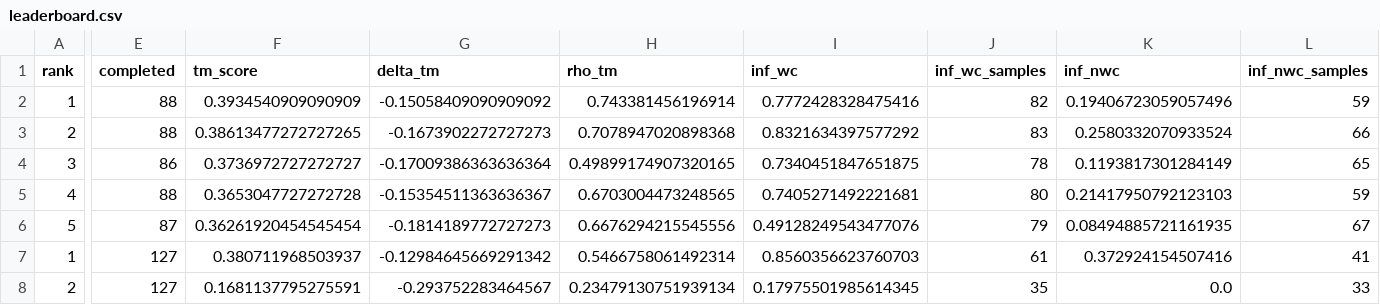
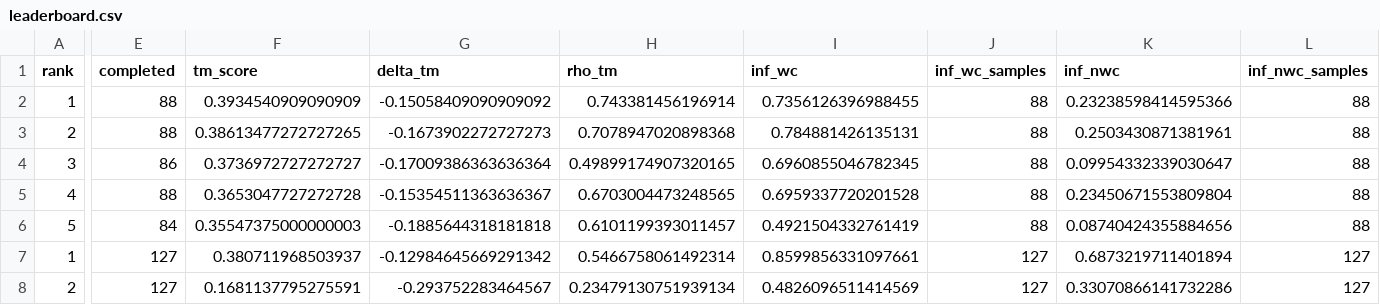
Before and after one commit to MarksLab-DasLab/RNAGym, a CSV file: leaderboard/3d/leaderboard.csv, drawn as a sheet; only a part is shown, gaps mark what is left out; the diff names each change by its address in the sheet, - before the commit and + after, or states it on an @@ line.

```diff
--- a/leaderboard/3d/leaderboard.csv
+++ b/leaderboard/3d/leaderboard.csv
-I2 (inf_wc): 0.7772428328475416
+I2 (inf_wc): 0.7356126396988455
-J2 (inf_wc_samples): 82
+J2 (inf_wc_samples): 88
-K2 (inf_nwc): 0.19406723059057496
+K2 (inf_nwc): 0.23238598414595366
-L2 (inf_nwc_samples): 59
+L2 (inf_nwc_samples): 88
-I3 (inf_wc): 0.8321634397577292
+I3 (inf_wc): 0.784881426135131
-J3 (inf_wc_samples): 83
+J3 (inf_wc_samples): 88
-K3 (inf_nwc): 0.2580332070933524
+K3 (inf_nwc): 0.2503430871381961
-L3 (inf_nwc_samples): 66
+L3 (inf_nwc_samples): 88
-I4 (inf_wc): 0.7340451847651875
+I4 (inf_wc): 0.6960855046782345
-J4 (inf_wc_samples): 78
+J4 (inf_wc_samples): 88
-K4 (inf_nwc): 0.1193817301284149
+K4 (inf_nwc): 0.09954332339030647
-L4 (inf_nwc_samples): 65
+L4 (inf_nwc_samples): 88
-I5 (inf_wc): 0.7405271492221681
+I5 (inf_wc): 0.6959337720201528
-J5 (inf_wc_samples): 80
+J5 (inf_wc_samples): 88
-K5 (inf_nwc): 0.21417950792123103
+K5 (inf_nwc): 0.23450671553809804
-L5 (inf_nwc_samples): 59
+L5 (inf_nwc_samples): 88
-E6 (completed): 87
+E6 (completed): 84
-F6 (tm_score): 0.36261920454545454
+F6 (tm_score): 0.35547375000000003
-G6 (delta_tm): -0.1814189772727273
+G6 (delta_tm): -0.1885644318181818
-H6 (rho_tm): 0.6676294215545556
+H6 (rho_tm): 0.6101199393011457
-I6 (inf_wc): 0.49128249543477076
+I6 (inf_wc): 0.4921504332761419
-J6 (inf_wc_samples): 79
+J6 (inf_wc_samples): 88
-K6 (inf_nwc): 0.08494885721161935
+K6 (inf_nwc): 0.08740424355884656
-L6 (inf_nwc_samples): 67
+L6 (inf_nwc_samples): 88
-I7 (inf_wc): 0.8560356623760703
+I7 (inf_wc): 0.8599856331097661
-J7 (inf_wc_samples): 61
+J7 (inf_wc_samples): 127
-K7 (inf_nwc): 0.372924154507416
+K7 (inf_nwc): 0.6873219711401894
-L7 (inf_nwc_samples): 41
+L7 (inf_nwc_samples): 127
-I8 (inf_wc): 0.17975501985614345
+I8 (inf_wc): 0.4826096511414569
-J8 (inf_wc_samples): 35
+J8 (inf_wc_samples): 127
-K8 (inf_nwc): 0.0
+K8 (inf_nwc): 0.33070866141732286
-L8 (inf_nwc_samples): 33
+L8 (inf_nwc_samples): 127
```
Also changed, not shown: 3 other files.
